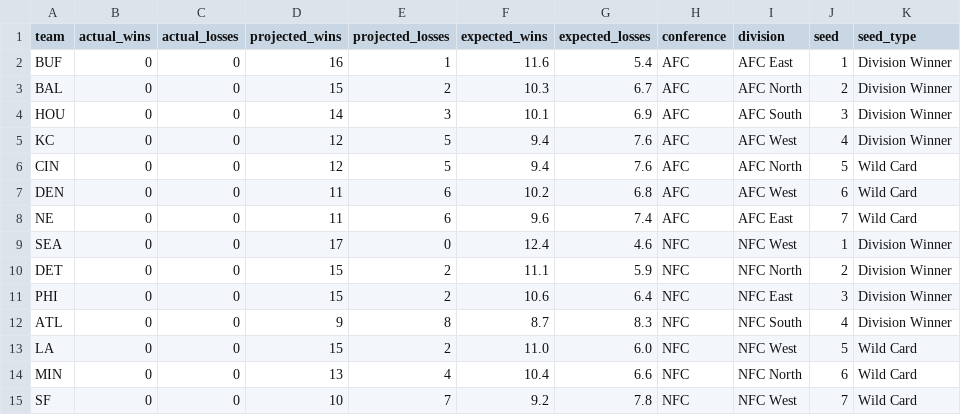
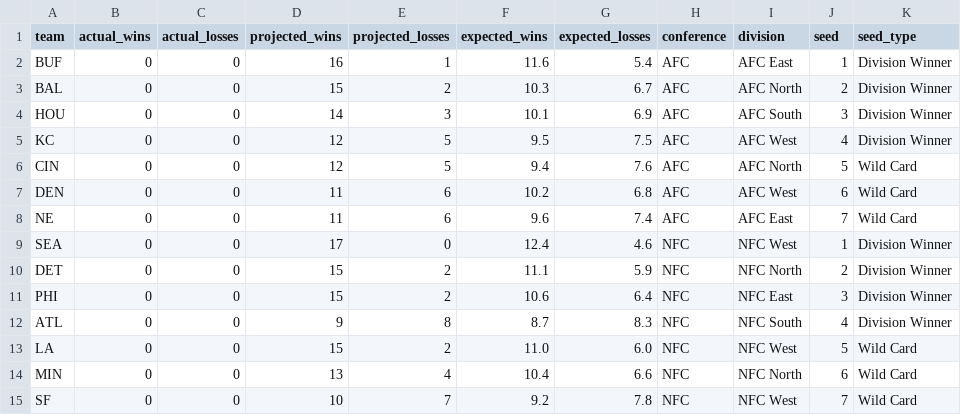
Before and after one commit to caleb259/NFL-Forecasting-Dashboard, a CSV file: data/predictions/projected_playoff_seeds.csv, drawn as a sheet.

```diff
--- a/data/predictions/projected_playoff_seeds.csv
+++ b/data/predictions/projected_playoff_seeds.csv
@@ -4,3 +4,3 @@ BAL,0,0,15,2,10.3,6.7,AFC,AFC North,2,Division Winner
 HOU,0,0,14,3,10.1,6.9,AFC,AFC South,3,Division Winner
-KC,0,0,12,5,9.4,7.6,AFC,AFC West,4,Division Winner
+KC,0,0,12,5,9.5,7.5,AFC,AFC West,4,Division Winner
 CIN,0,0,12,5,9.4,7.6,AFC,AFC North,5,Wild Card
```
Also changed, not shown: data/predictions/projected_2026_records.csv, data/predictions/upcoming_2026_predictions.csv, 1 other file.
